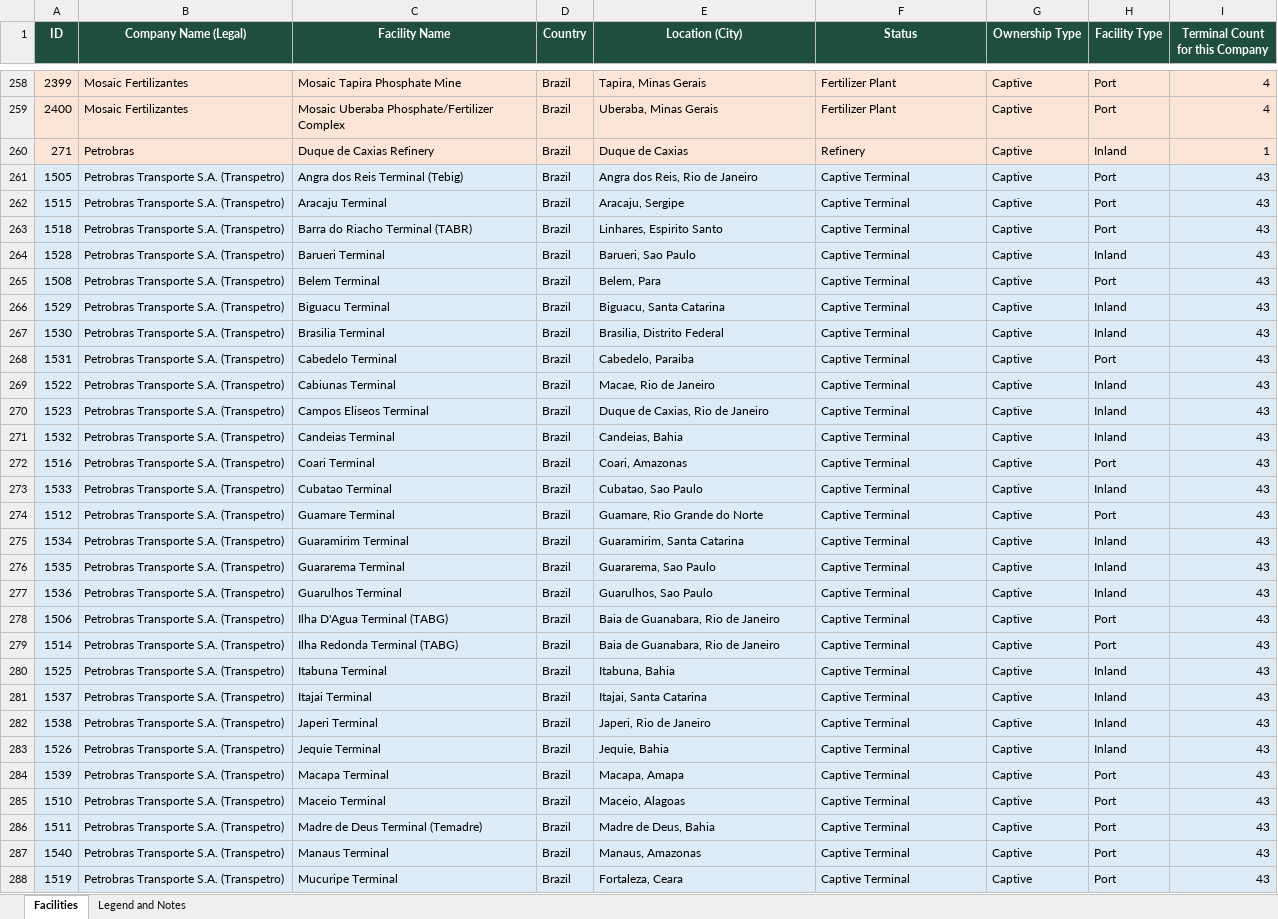
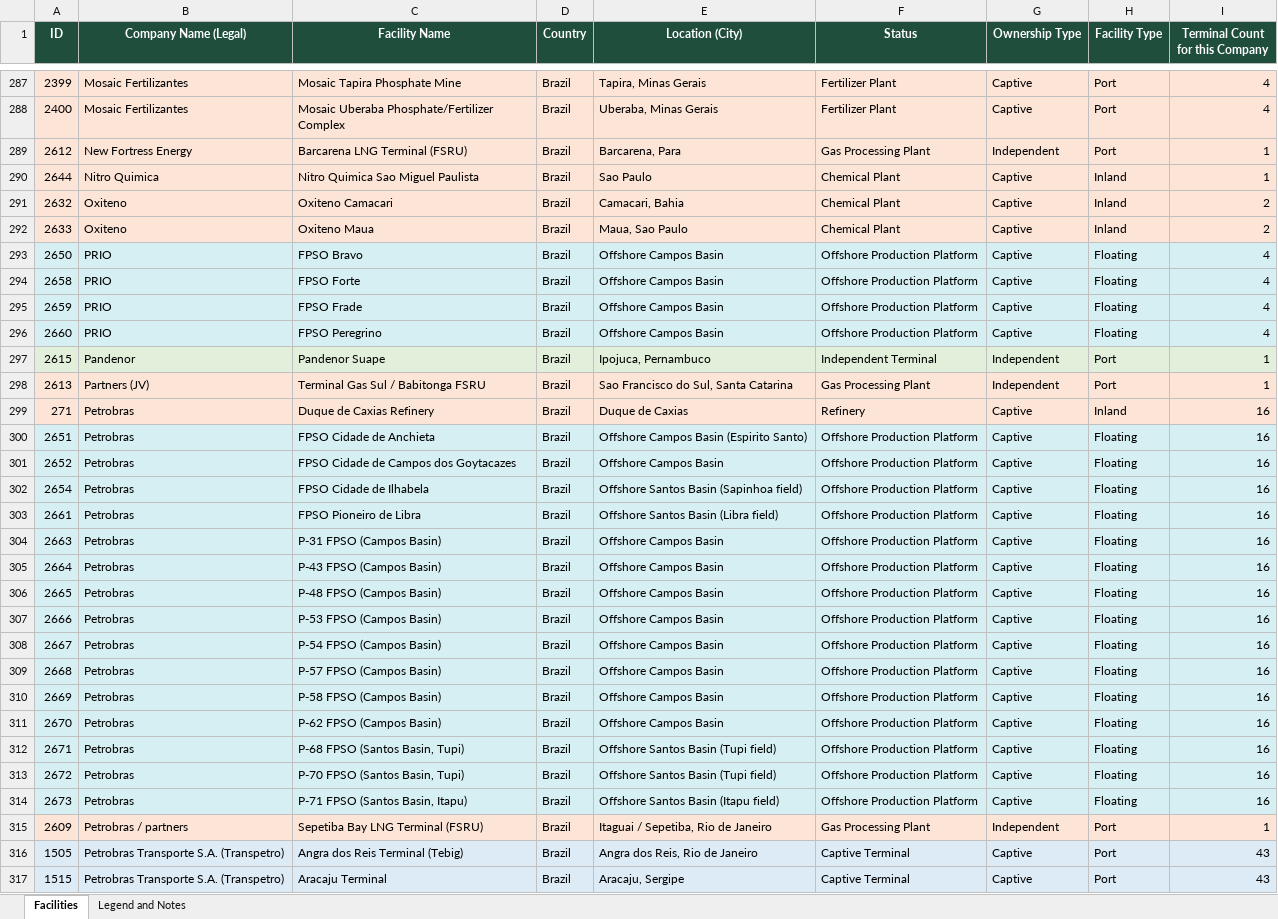
Before and after one commit to shamitrai71/tankbazaar, an Excel workbook: Docs/tank_bazaar_facilities_status.xlsx, sheet Facilities, drawn as a sheet; only a part is shown, gaps mark what is left out; the shorter side is filled out with more unchanged rows; values as stored, in another font and other column widths than the file's, no borders; addresses are those after the commit; the diff covers the shown part only; the diff names each change by its address in the sheet, - before the commit and + after, or states it on an @@ line.

Commit message:
seed-terminals-2673-V270

```diff
--- a/Docs/tank_bazaar_facilities_status.xlsx (sheet Facilities)
+++ b/Docs/tank_bazaar_facilities_status.xlsx (sheet Facilities)
+row 289: 2612 | New Fortress Energy | Barcarena LNG Terminal (FSRU) | Brazil | Barcarena, Para | Gas Processing Plant | Independent | Port | 1
+row 290: 2644 | Nitro Quimica | Nitro Quimica Sao Miguel Paulista | Brazil | Sao Paulo | Chemical Plant | Captive | Inland | 1
+row 291: 2632 | Oxiteno | Oxiteno Camacari | Brazil | Camacari, Bahia | Chemical Plant | Captive | Inland | 2
+row 292: 2633 | Oxiteno | Oxiteno Maua | Brazil | Maua, Sao Paulo | Chemical Plant | Captive | Inland | 2
+row 293: 2650 | PRIO | FPSO Bravo | Brazil | Offshore Campos Basin | Offshore Production Platform | Captive | Floating | 4
+row 294: 2658 | PRIO | FPSO Forte | Brazil | Offshore Campos Basin | Offshore Production Platform | Captive | Floating | 4
+row 295: 2659 | PRIO | FPSO Frade | Brazil | Offshore Campos Basin | Offshore Production Platform | Captive | Floating | 4
+row 296: 2660 | PRIO | FPSO Peregrino | Brazil | Offshore Campos Basin | Offshore Production Platform | Captive | Floating | 4
+row 297: 2615 | Pandenor | Pandenor Suape | Brazil | Ipojuca, Pernambuco | Independent Terminal | Independent | Port | 1
+row 298: 2613 | Partners (JV) | Terminal Gas Sul / Babitonga FSRU | Brazil | Sao Francisco do Sul, Santa Catarina | Gas Processing Plant | Independent | Port | 1
-I299 (Terminal Count for this Company): 1
+I299 (Terminal Count for this Company): 16
+row 300: 2651 | Petrobras | FPSO Cidade de Anchieta | Brazil | Offshore Campos Basin (Espirito Santo) | Offshore Production Platform | Captive | Floating | 16
+row 301: 2652 | Petrobras | FPSO Cidade de Campos dos Goytacazes | Brazil | Offshore Campos Basin | Offshore Production Platform | Captive | Floating | 16
+row 302: 2654 | Petrobras | FPSO Cidade de Ilhabela | Brazil | Offshore Santos Basin (Sapinhoa field) | Offshore Production Platform | Captive | Floating | 16
+row 303: 2661 | Petrobras | FPSO Pioneiro de Libra | Brazil | Offshore Santos Basin (Libra field) | Offshore Production Platform | Captive | Floating | 16
+row 304: 2663 | Petrobras | P-31 FPSO (Campos Basin) | Brazil | Offshore Campos Basin | Offshore Production Platform | Captive | Floating | 16
+row 305: 2664 | Petrobras | P-43 FPSO (Campos Basin) | Brazil | Offshore Campos Basin | Offshore Production Platform | Captive | Floating | 16
+row 306: 2665 | Petrobras | P-48 FPSO (Campos Basin) | Brazil | Offshore Campos Basin | Offshore Production Platform | Captive | Floating | 16
+row 307: 2666 | Petrobras | P-53 FPSO (Campos Basin) | Brazil | Offshore Campos Basin | Offshore Production Platform | Captive | Floating | 16
+row 308: 2667 | Petrobras | P-54 FPSO (Campos Basin) | Brazil | Offshore Campos Basin | Offshore Production Platform | Captive | Floating | 16
+row 309: 2668 | Petrobras | P-57 FPSO (Campos Basin) | Brazil | Offshore Campos Basin | Offshore Production Platform | Captive | Floating | 16
+row 310: 2669 | Petrobras | P-58 FPSO (Campos Basin) | Brazil | Offshore Campos Basin | Offshore Production Platform | Captive | Floating | 16
+row 311: 2670 | Petrobras | P-62 FPSO (Campos Basin) | Brazil | Offshore Campos Basin | Offshore Production Platform | Captive | Floating | 16
+row 312: 2671 | Petrobras | P-68 FPSO (Santos Basin, Tupi) | Brazil | Offshore Santos Basin (Tupi field) | Offshore Production Platform | Captive | Floating | 16
+row 313: 2672 | Petrobras | P-70 FPSO (Santos Basin, Tupi) | Brazil | Offshore Santos Basin (Tupi field) | Offshore Production Platform | Captive | Floating | 16
+row 314: 2673 | Petrobras | P-71 FPSO (Santos Basin, Itapu) | Brazil | Offshore Santos Basin (Itapu field) | Offshore Production Platform | Captive | Floating | 16
+row 315: 2609 | Petrobras / partners | Sepetiba Bay LNG Terminal (FSRU) | Brazil | Itaguai / Sepetiba, Rio de Janeiro | Gas Processing Plant | Independent | Port | 1
```
Also changed, not shown: 51 added rows elsewhere in this sheet, sheet Legend and Notes, 2 other files.
